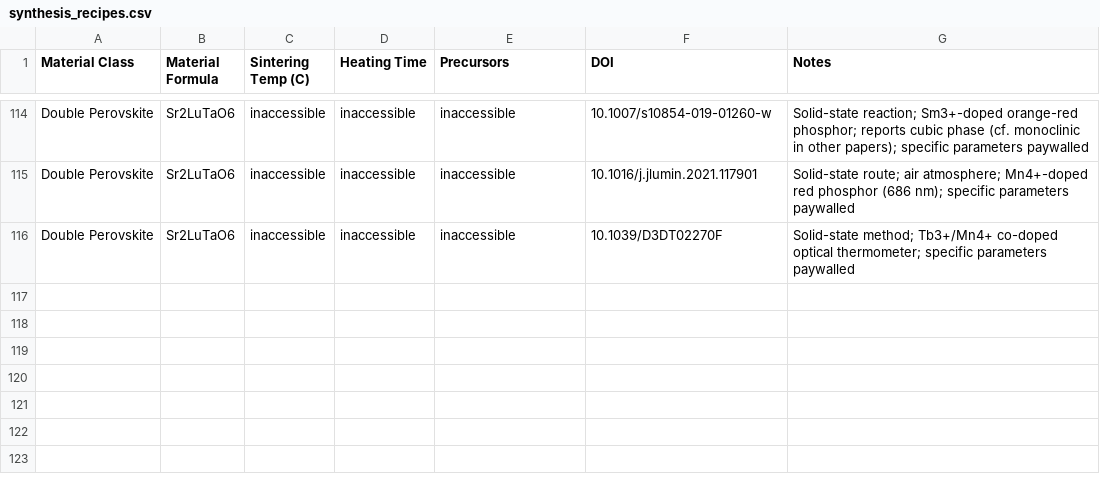
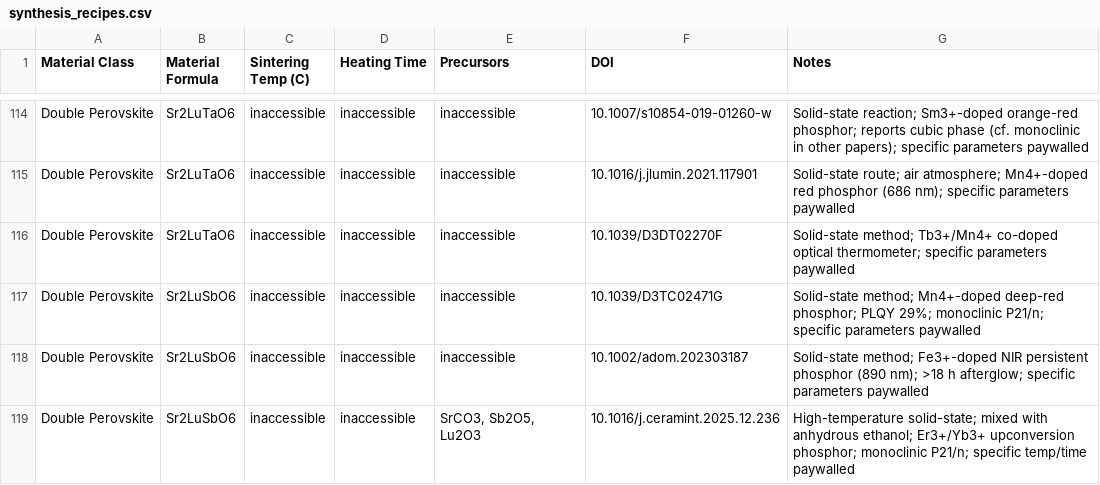
Before and after one commit to ColinBundschu/literature-search, a CSV file: synthesis_recipes.csv, drawn as a sheet; only a part is shown, gaps mark what is left out.

```diff
--- a/synthesis_recipes.csv
+++ b/synthesis_recipes.csv
@@ -116 +116,4 @@ Double Perovskite,Sr2LuTaO6,inaccessible,inaccessible,inaccessible,10.1016/j.jlu
 Double Perovskite,Sr2LuTaO6,inaccessible,inaccessible,inaccessible,10.1039/D3DT02270F,"Solid-state method; Tb3+/Mn4+ co-doped optical thermometer; specific parameters paywalled"
+Double Perovskite,Sr2LuSbO6,inaccessible,inaccessible,inaccessible,10.1039/D3TC02471G,"Solid-state method; Mn4+-doped deep-red phosphor; PLQY 29%; monoclinic P21/n; specific parameters paywalled"
+Double Perovskite,Sr2LuSbO6,inaccessible,inaccessible,inaccessible,10.1002/adom.202303187,"Solid-state method; Fe3+-doped NIR persistent phosphor (890 nm); >18 h afterglow; specific parameters paywalled"
+Double Perovskite,Sr2LuSbO6,inaccessible,inaccessible,"SrCO3, Sb2O5, Lu2O3",10.1016/j.ceramint.2025.12.236,"High-temperature solid-state; mixed with anhydrous ethanol; Er3+/Yb3+ upconversion phosphor; monoclinic P21/n; specific temp/time paywalled"
```
Also changed, not shown: synthesis_recipes_queue.csv.
